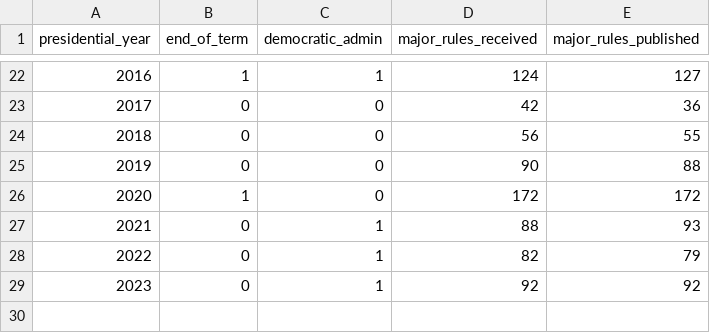
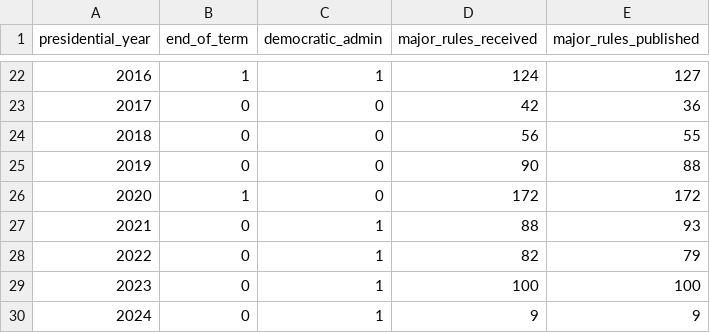
Before and after one commit to regulatorystudies/Reg-Stats, a CSV file: data/major_rules/major_rules_by_presidential_year.csv, drawn as a sheet; only a part is shown, gaps mark what is left out.

Commit message:
update data

```diff
--- a/data/major_rules/major_rules_by_presidential_year.csv
+++ b/data/major_rules/major_rules_by_presidential_year.csv
@@ -28,2 +28,3 @@ presidential_year,end_of_term,democratic_admin,major_rules_received,major_rules_
 2022,0,1,82,79
-2023,0,1,92,92
+2023,0,1,100,100
+2024,0,1,9,9
```
Also changed, not shown: 2 other files.
